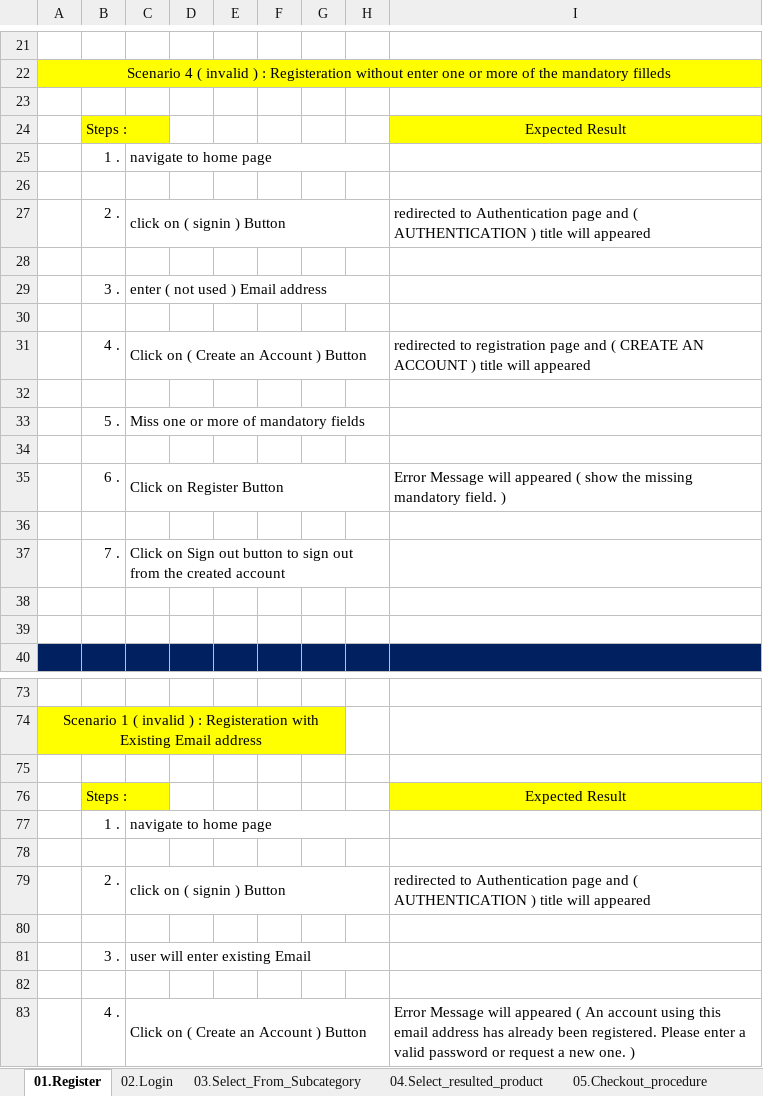
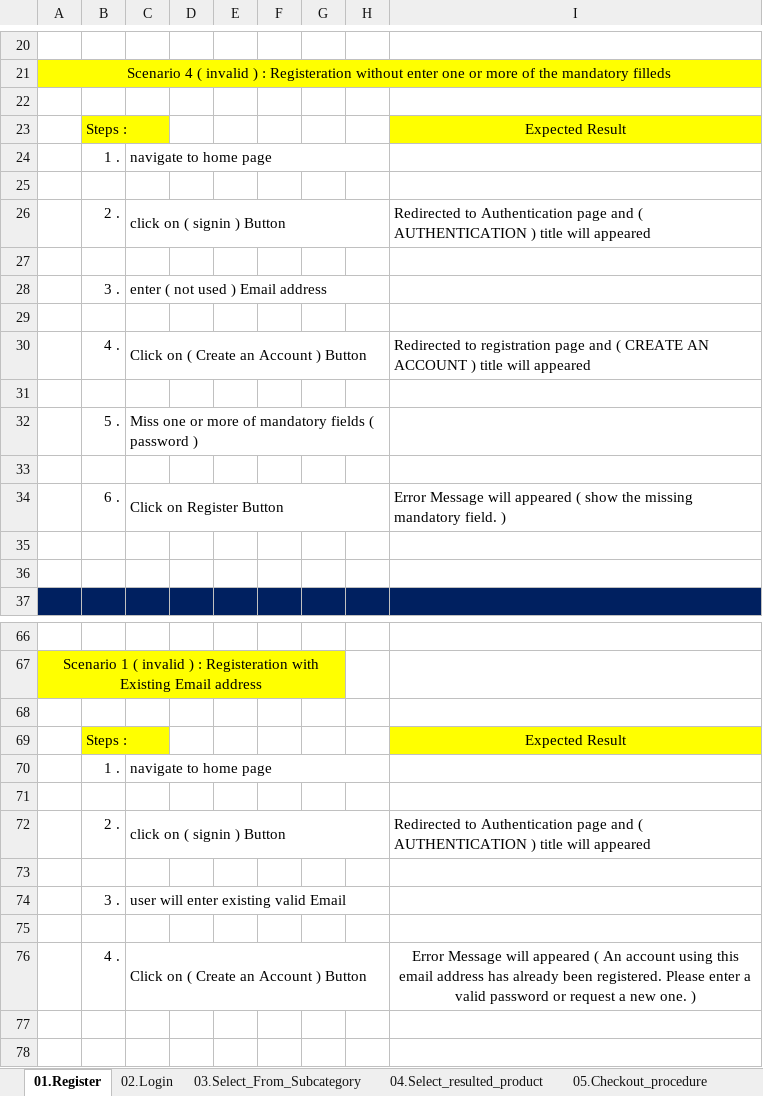
Before and after one commit to FahdMahmoud/VOIS_Task, an Excel workbook: Test Cases.xlsx, sheet 01.Register, drawn as a sheet; only a part is shown, gaps mark what is left out; values as stored, in another font and other column widths than the file's, no borders; removed rows and columns are numbered as before the commit, all else as after; the diff covers the shown part only; the diff names each change by its address in the sheet, - before the commit and + after, or states it on an @@ line.

```diff
--- a/Test Cases.xlsx (sheet 01.Register)
+++ b/Test Cases.xlsx (sheet 01.Register)
-I26: redirected to Authentication…
+I26: Redirected to Authentication…
-I30: redirected to registration…
+I30: Redirected to registration…
-C32: Miss one or more of mandatory fields
+C32: Miss one or more of mandatory fields ( password )
-row 36: (empty)
-row 37:  | 7 . | Click on Sign out button to sign out from the created account
-I72: redirected to Authentication…
+I72: Redirected to Authentication…
-C74: user will enter existing Email
+C74: user will enter existing valid Email
-I76 alignment: left
+I76 alignment: center
```
Also changed, not shown: 5 removed rows and 6 edited cells elsewhere in this sheet, sheet 03.Select_From_Subcategory, sheet 04.Select_resulted_product, sheet 02.Login, 2 other files.
